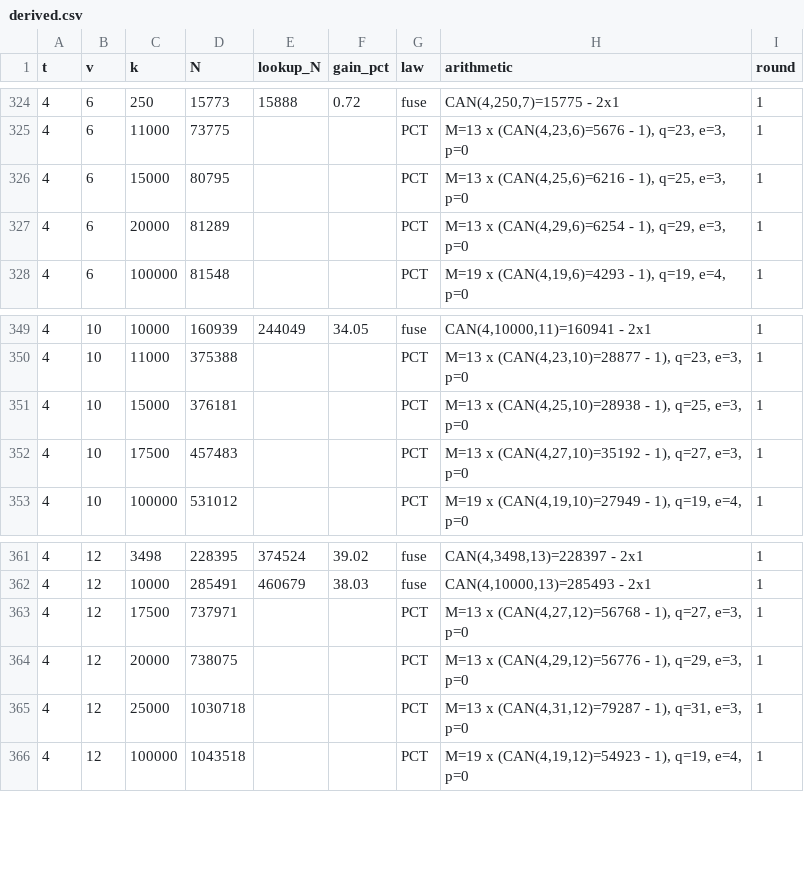
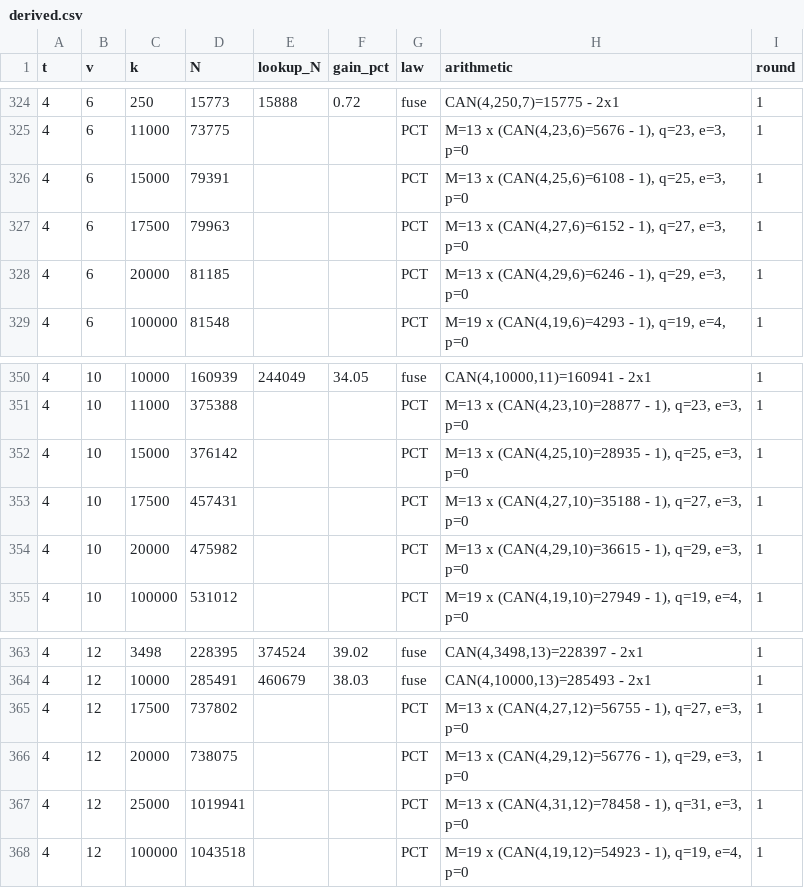
Before and after one commit to chrispbsmolen/ca-tools, a CSV file: table/derived.csv, drawn as a sheet; only a part is shown, gaps mark what is left out.

```diff
--- a/table/derived.csv
+++ b/table/derived.csv
@@ -325,4 +325,5 @@ t,v,k,N,lookup_N,gain_pct,law,arithmetic,round
 4,6,11000,73775,,,PCT,"M=13 x (CAN(4,23,6)=5676 - 1), q=23, e=3, p=0",1
-4,6,15000,80795,,,PCT,"M=13 x (CAN(4,25,6)=6216 - 1), q=25, e=3, p=0",1
-4,6,20000,81289,,,PCT,"M=13 x (CAN(4,29,6)=6254 - 1), q=29, e=3, p=0",1
+4,6,15000,79391,,,PCT,"M=13 x (CAN(4,25,6)=6108 - 1), q=25, e=3, p=0",1
+4,6,17500,79963,,,PCT,"M=13 x (CAN(4,27,6)=6152 - 1), q=27, e=3, p=0",1
+4,6,20000,81185,,,PCT,"M=13 x (CAN(4,29,6)=6246 - 1), q=29, e=3, p=0",1
 4,6,100000,81548,,,PCT,"M=19 x (CAN(4,19,6)=4293 - 1), q=19, e=4, p=0",1
@@ -350,4 +351,5 @@ t,v,k,N,lookup_N,gain_pct,law,arithmetic,round
 4,10,11000,375388,,,PCT,"M=13 x (CAN(4,23,10)=28877 - 1), q=23, e=3, p=0",1
-4,10,15000,376181,,,PCT,"M=13 x (CAN(4,25,10)=28938 - 1), q=25, e=3, p=0",1
-4,10,17500,457483,,,PCT,"M=13 x (CAN(4,27,10)=35192 - 1), q=27, e=3, p=0",1
+4,10,15000,376142,,,PCT,"M=13 x (CAN(4,25,10)=28935 - 1), q=25, e=3, p=0",1
+4,10,17500,457431,,,PCT,"M=13 x (CAN(4,27,10)=35188 - 1), q=27, e=3, p=0",1
+4,10,20000,475982,,,PCT,"M=13 x (CAN(4,29,10)=36615 - 1), q=29, e=3, p=0",1
 4,10,100000,531012,,,PCT,"M=19 x (CAN(4,19,10)=27949 - 1), q=19, e=4, p=0",1
@@ -362,5 +364,5 @@ t,v,k,N,lookup_N,gain_pct,law,arithmetic,round
 4,12,10000,285491,460679,38.03,fuse,"CAN(4,10000,13)=285493 - 2x1",1
-4,12,17500,737971,,,PCT,"M=13 x (CAN(4,27,12)=56768 - 1), q=27, e=3, p=0",1
+4,12,17500,737802,,,PCT,"M=13 x (CAN(4,27,12)=56755 - 1), q=27, e=3, p=0",1
 4,12,20000,738075,,,PCT,"M=13 x (CAN(4,29,12)=56776 - 1), q=29, e=3, p=0",1
-4,12,25000,1030718,,,PCT,"M=13 x (CAN(4,31,12)=79287 - 1), q=31, e=3, p=0",1
+4,12,25000,1019941,,,PCT,"M=13 x (CAN(4,31,12)=78458 - 1), q=31, e=3, p=0",1
 4,12,100000,1043518,,,PCT,"M=19 x (CAN(4,19,12)=54923 - 1), q=19, e=4, p=0",1
```
Also changed, not shown: 54 other files.
